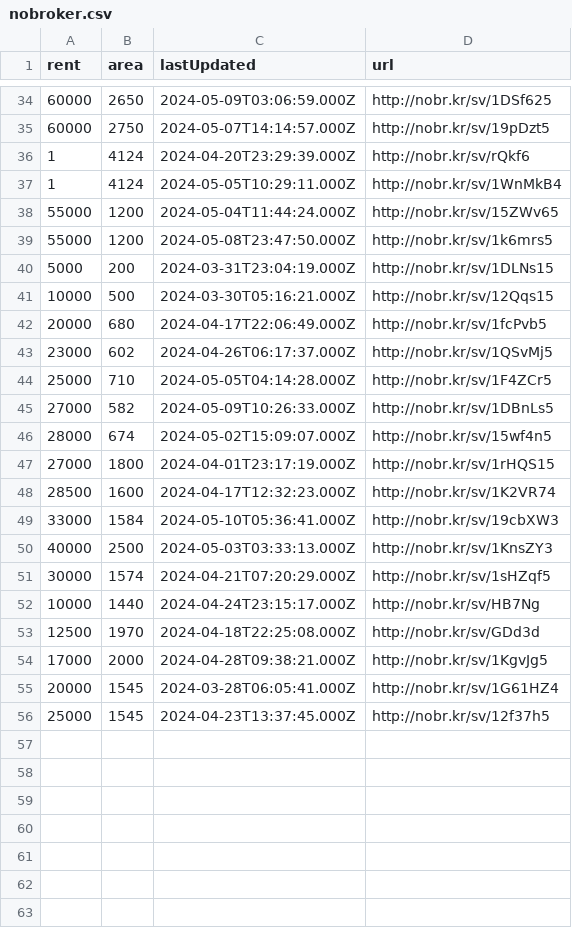
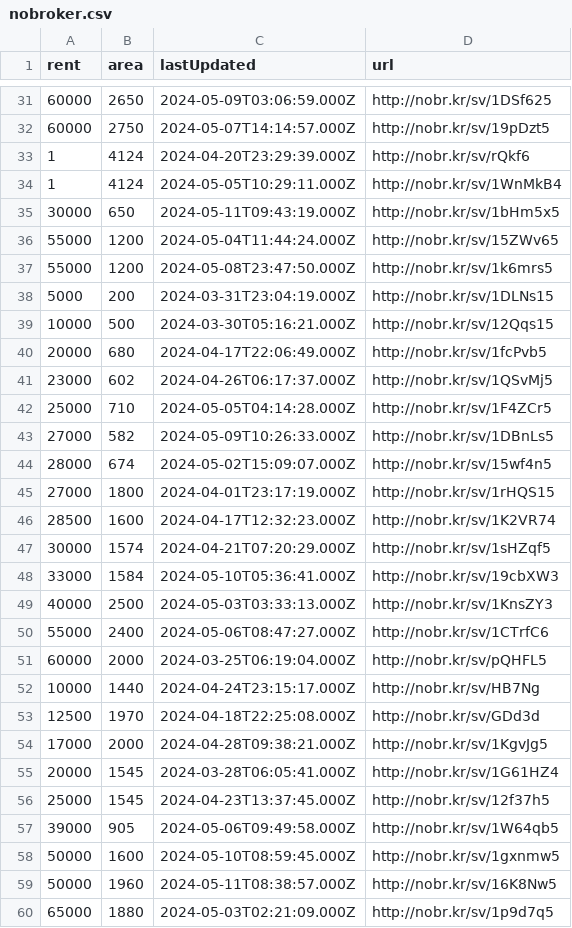
Before and after one commit to KShivendu/blr-societies, a CSV file: data/nobroker.csv, drawn as a sheet; only a part is shown, gaps mark what is left out; the diff covers the shown part only.

```diff
--- a/data/nobroker.csv
+++ b/data/nobroker.csv
@@ -37,2 +34,3 @@ rent, area, lastUpdated, url
 1, "4124","2024-05-05T10:29:11.000Z","http://nobr.kr/sv/1WnMkB4"
+30000, "650","2024-05-11T09:43:19.000Z","http://nobr.kr/sv/1bHm5x5"
 55000, "1200","2024-05-04T11:44:24.000Z","http://nobr.kr/sv/15ZWv65"
@@ -48,5 +46,7 @@ rent, area, lastUpdated, url
 28500, "1600","2024-04-17T12:32:23.000Z","http://nobr.kr/sv/1K2VR74"
+30000, "1574","2024-04-21T07:20:29.000Z","http://nobr.kr/sv/1sHZqf5"
 33000, "1584","2024-05-10T05:36:41.000Z","http://nobr.kr/sv/19cbXW3"
 40000, "2500","2024-05-03T03:33:13.000Z","http://nobr.kr/sv/1KnsZY3"
-30000, "1574","2024-04-21T07:20:29.000Z","http://nobr.kr/sv/1sHZqf5"
+55000, "2400","2024-05-06T08:47:27.000Z","http://nobr.kr/sv/1CTrfC6"
+60000, "2000","2024-03-25T06:19:04.000Z","http://nobr.kr/sv/pQHFL5"
 10000, "1440","2024-04-24T23:15:17.000Z","http://nobr.kr/sv/HB7Ng"
@@ -56 +56,5 @@ rent, area, lastUpdated, url
 25000, "1545","2024-04-23T13:37:45.000Z","http://nobr.kr/sv/12f37h5"
+39000, "905","2024-05-06T09:49:58.000Z","http://nobr.kr/sv/1W64qb5"
+50000, "1600","2024-05-10T08:59:45.000Z","http://nobr.kr/sv/1gxnmw5"
+50000, "1960","2024-05-11T08:38:57.000Z","http://nobr.kr/sv/16K8Nw5"
+65000, "1880","2024-05-03T02:21:09.000Z","http://nobr.kr/sv/1p9d7q5"
```
Also changed, not shown: 11 added rows, 12 removed rows and 6 edited cells elsewhere in this file.
